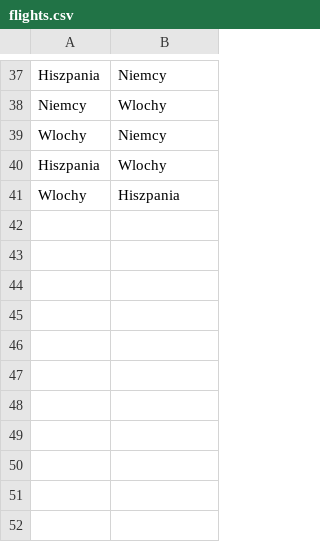
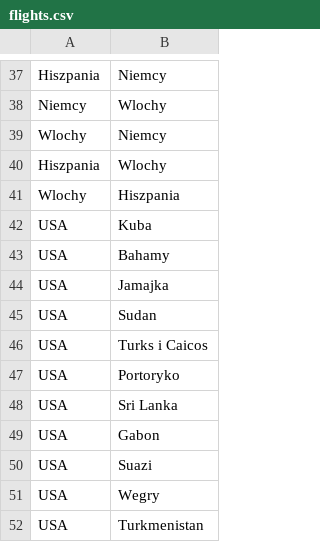
Before and after one commit to Gukson/PlagueInc, a CSV file: PlagueIncSymulator/Data/flights.csv, drawn as a sheet; only a part is shown, gaps mark what is left out; the diff names each change by its address in the sheet, - before the commit and + after, or states it on an @@ line.

```diff
--- a/PlagueIncSymulator/Data/flights.csv
+++ b/PlagueIncSymulator/Data/flights.csv
+row 42: USA | Kuba
+row 43: USA | Bahamy
+row 44: USA | Jamajka
+row 45: USA | Sudan
+row 46: USA | Turks i Caicos
+row 47: USA | Portoryko
+row 48: USA | Sri Lanka
+row 49: USA | Gabon
+row 50: USA | Suazi
+row 51: USA | Wegry
+row 52: USA | Turkmenistan
```
Also changed, not shown: 1 other file.
